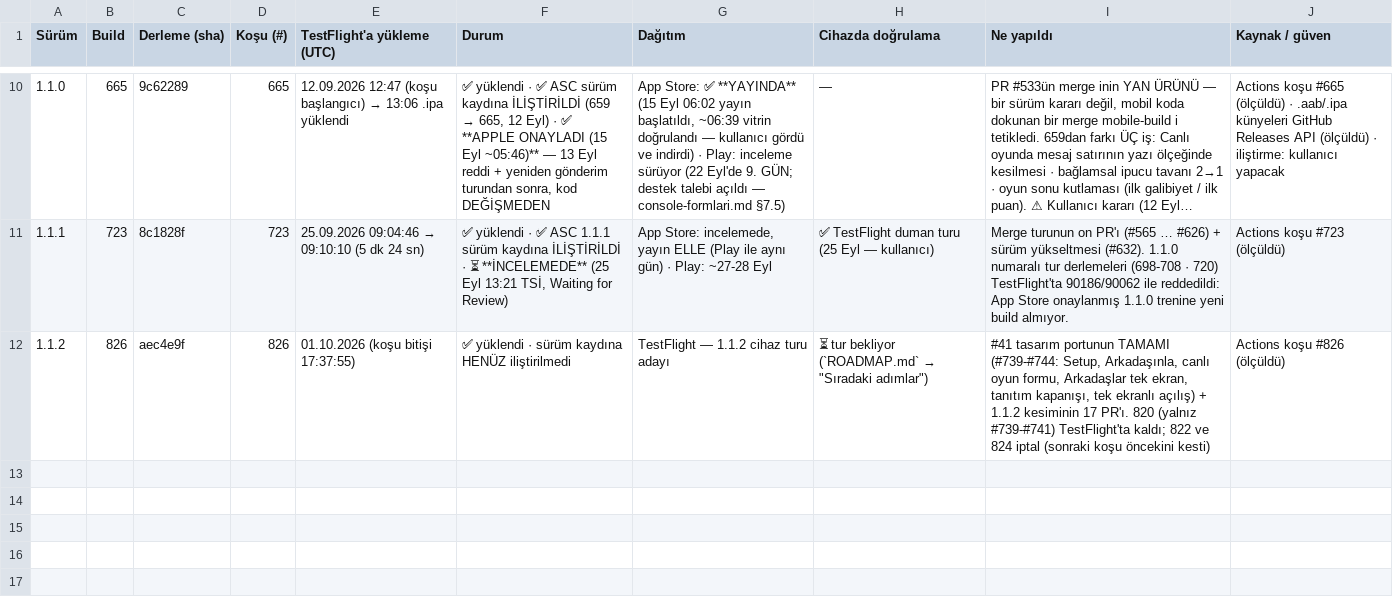
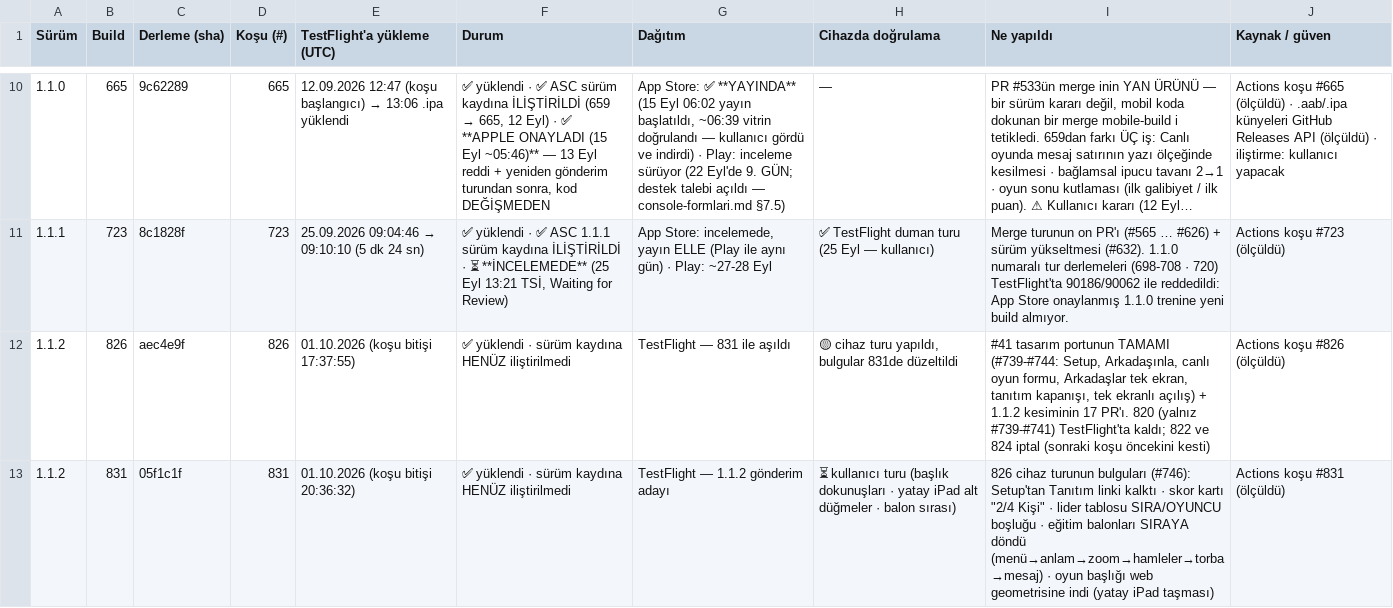
Before and after one commit to alpcapa/kelimeki, a CSV file: mobile/docs/surumler/surumler-ios.csv, drawn as a sheet; only a part is shown, gaps mark what is left out; long unchanged cells end in ….

```diff
--- a/mobile/docs/surumler/surumler-ios.csv
+++ b/mobile/docs/surumler/surumler-ios.csv
@@ -11,2 +11,3 @@ Sürüm,Build,Derleme (sha),Koşu (#),TestFlight'a yükleme (UTC),Durum,Dağıt
 1.1.1,723,8c1828f,723,25.09.2026 09:04:46 → 09:10:10 (5 dk 24 sn),"✅ yüklendi · ✅ ASC 1.1.1 sürüm kaydına İLİŞTİRİLDİ · ⏳ **İNCELEMEDE** (25 Eyl 13:21 TSİ, Waiting for Review)","App Store: incelemede, yayın ELLE (Play ile aynı gün) · Play: ~27-28 Eyl",✅ TestFlight duman turu (25 Eyl — kullanıcı),Merge turunun on PR'ı (#565 … #626) + sürüm yükseltmesi (#632). 1.1.0 numaralı tur derlemeleri (698-708 · 720) TestFlight'ta 90186/90062 ile reddedildi: App Store onaylanmış 1.1.0 trenine yeni build almıyor.,Actions koşu #723 (ölçüldü)
-1.1.2,826,aec4e9f,826,01.10.2026 (koşu bitişi 17:37:55),✅ yüklendi · sürüm kaydına HENÜZ iliştirilmedi,TestFlight — 1.1.2 cihaz turu adayı,"⏳ tur bekliyor (`ROADMAP.md` → ""Sıradaki adımlar"")","#41 tasarım portunun TAMAMI (#739-#744: Setup, Arkadaşınla, canlı oyun formu, Arkadaşlar tek ekran, tanıtım kapanışı, tek ekranlı açılış) + 1.1.2 kesiminin 17 PR'ı. 820 (yalnız #739-#741) TestFlight'ta kaldı; 822 ve 824 iptal (sonraki koşu öncekini kesti)",Actions koşu #826 (ölçüldü)
+1.1.2,826,aec4e9f,826,01.10.2026 (koşu bitişi 17:37:55),✅ yüklendi · sürüm kaydına HENÜZ iliştirilmedi,TestFlight — 831 ile aşıldı,"🟡 cihaz turu yapıldı, bulgular 831de düzeltildi","#41 tasarım portunun TAMAMI (#739-#744: Setup, Arkadaşınla, canlı oyun formu, Arkadaşlar tek ekran, tanıtım kapanışı, tek ekranlı açılış) + 1.1.2 kesiminin 17 PR'ı. 820 (yalnız #739-#741) TestFlight'ta kaldı; 822 ve 824 iptal (sonraki koşu öncekini kesti)",Actions koşu #826 (ölçüldü)
+1.1.2,831,05f1c1f,831,01.10.2026 (koşu bitişi 20:36:32),✅ yüklendi · sürüm kaydına HENÜZ iliştirilmedi,TestFlight — 1.1.2 gönderim adayı,"⏳ kullanıcı turu (başlık dokunuşları · yatay iPad alt düğmeler · balon sırası)","826 cihaz turunun bulguları (#746): Setup'tan Tanıtım linki kalktı · skor kartı ""2/4 Kişi"" · lider tablosu SIRA/OYUNCU boşluğu · eğitim balonları SIRAYA döndü (menü→anlam→zoom→hamleler→torba→mesaj) · oyun başlığı web geometrisine indi (yatay iPad taşması)",Actions koşu #831 (ölçüldü)
```
